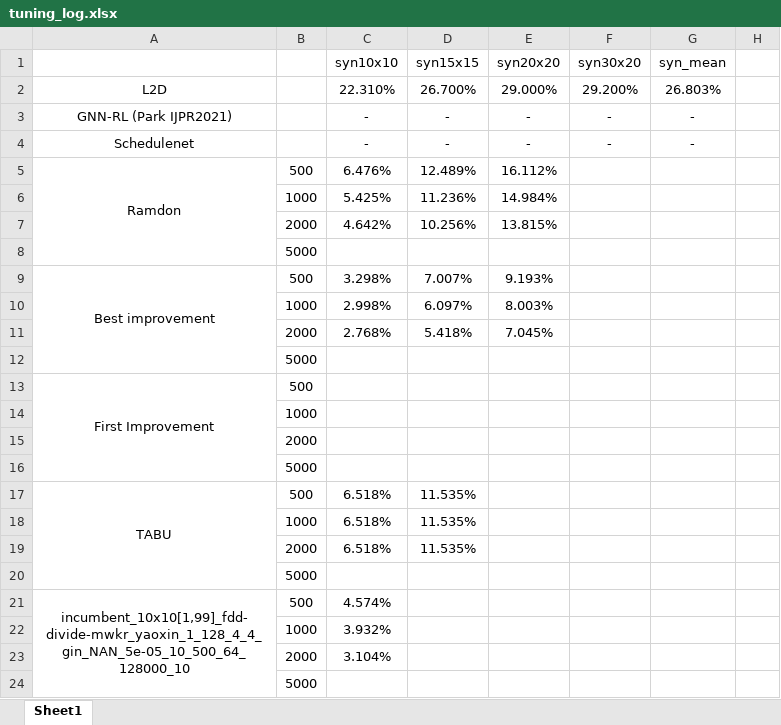
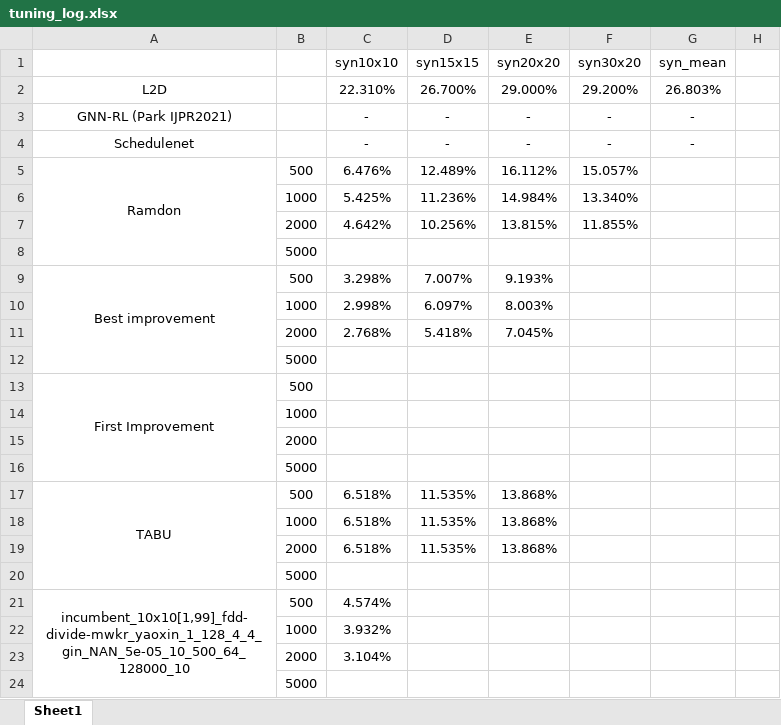
Before and after one commit to zcaicaros/L2S, an Excel workbook: test_results/tuning_log.xlsx, sheet Sheet1, drawn as a sheet; only a part is shown; values as stored, in another font and other column widths than the file's, no borders; the diff names each change by its address in the sheet, - before the commit and + after, or states it on an @@ line.

```diff
--- a/test_results/tuning_log.xlsx (sheet Sheet1)
+++ b/test_results/tuning_log.xlsx (sheet Sheet1)
-F5 (syn30x20): (empty)
+F5 (syn30x20): 15.057%
-F6 (syn30x20): (empty)
+F6 (syn30x20): 13.340%
-F7 (syn30x20): (empty)
+F7 (syn30x20): 11.855%
-E17:E19 (syn20x20): (empty)
+E17:E19 (syn20x20): 13.868%
```
Also changed, not shown: 3 other files.
